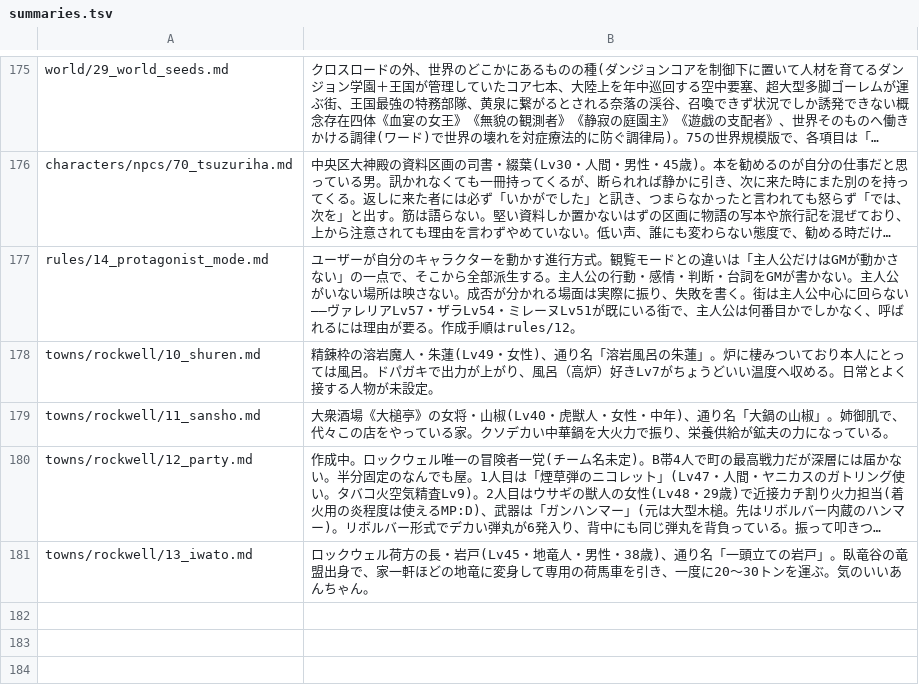
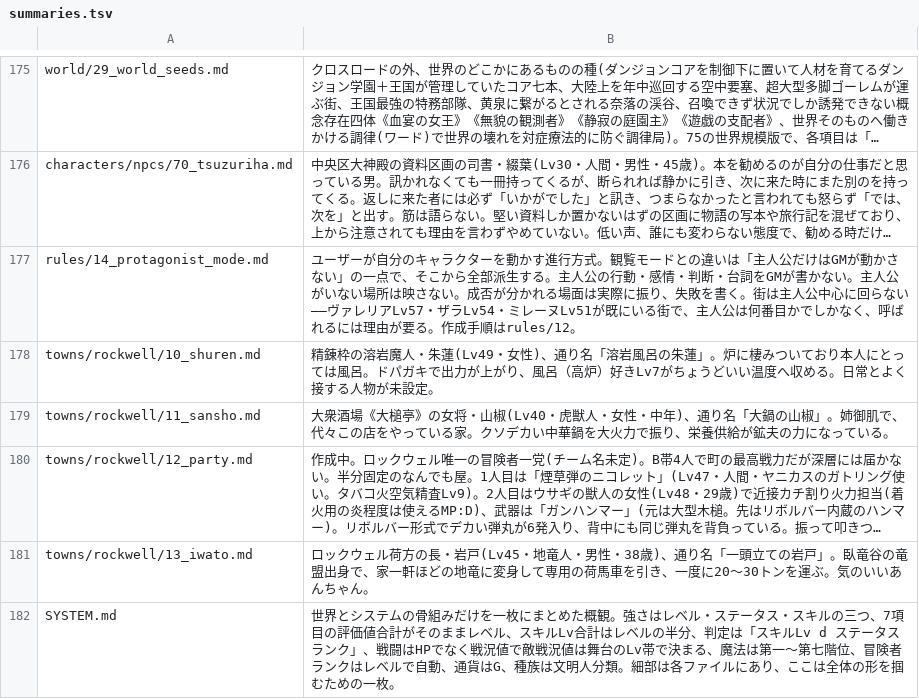
Before and after one commit to akisumann/123, a TSV file: tools/summaries.tsv, drawn as a sheet; only a part is shown, gaps mark what is left out; long unchanged cells end in …; the diff names each change by its address in the sheet, - before the commit and + after, or states it on an @@ line.

```diff
--- a/tools/summaries.tsv
+++ b/tools/summaries.tsv
+row 182: SYSTEM.md | 世界とシステムの骨組みだけを一枚にまとめた概観。強さはレベル・ステータス・スキルの三つ、7項目の評価値合計がそのままレベル、スキルLv合計はレベルの半分、判定は「スキルLv d ステータスランク」、戦闘はHPでなく戦況値で敵戦況値は舞台のLv帯で決まる、魔法は第一〜第七階位、冒険者ランクはレベルで自動、通貨はG、種族は文明人分類。細部は各ファイルにあり、ここは全体の形を掴むための一枚。
```
Also changed, not shown: 4 other files.
